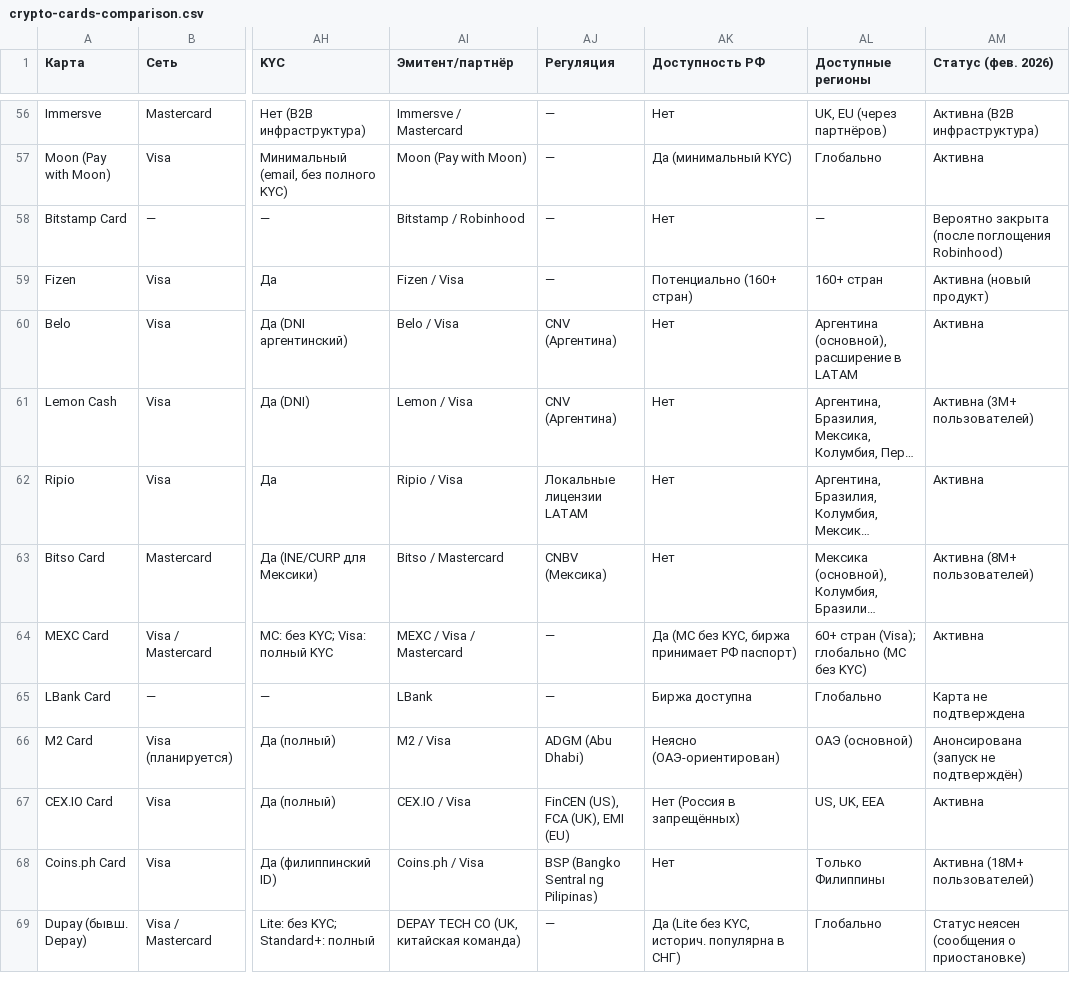
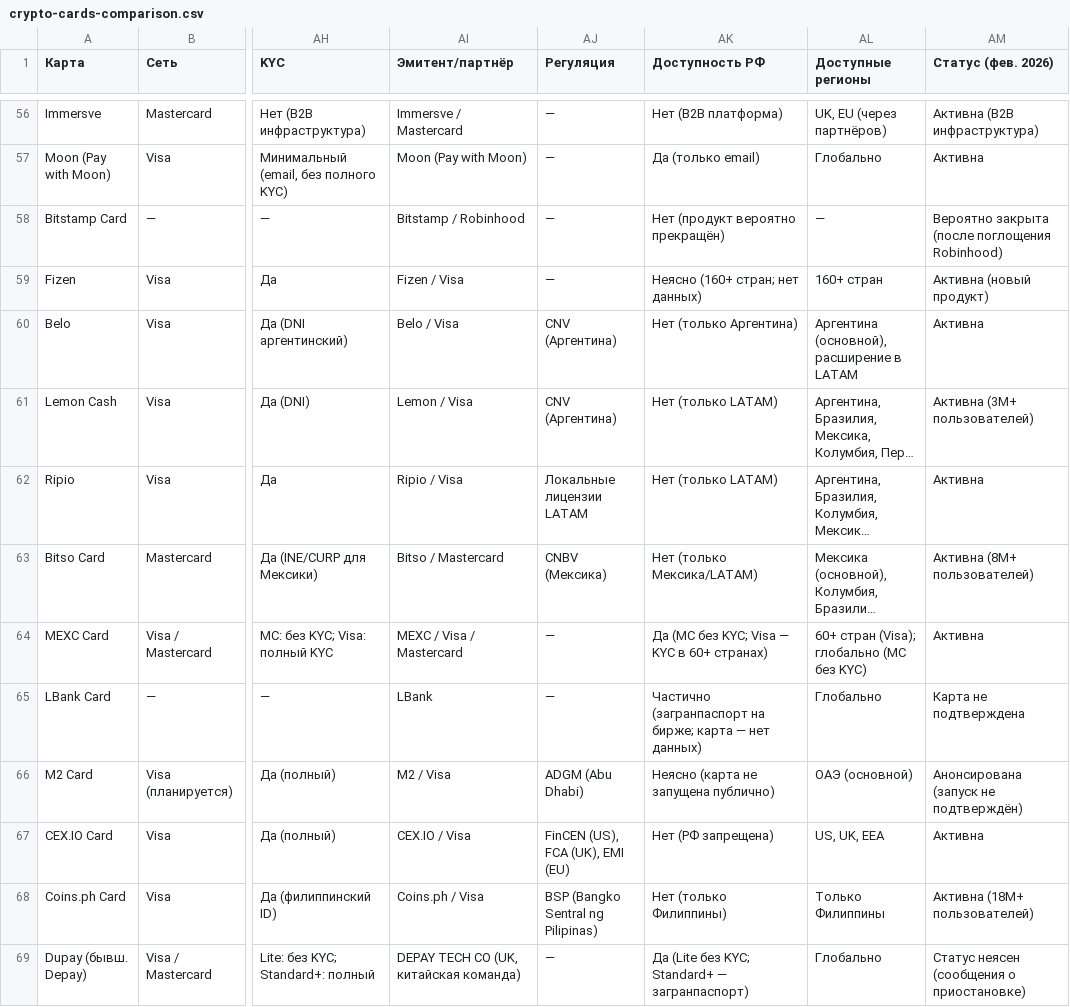
Before and after one commit to ihevodaporu872-hash/kazakov, a CSV file: ksuxa-temp/crypto-cards-comparison.csv, drawn as a sheet; only a part is shown, gaps mark what is left out; long unchanged cells end in …; the diff covers the shown part only; the diff names each change by its address in the sheet, - before the commit and + after, or states it on an @@ line.

```diff
--- a/ksuxa-temp/crypto-cards-comparison.csv
+++ b/ksuxa-temp/crypto-cards-comparison.csv
-AK56 (Доступность РФ): Нет
+AK56 (Доступность РФ): Нет (B2B платформа)
-AK57 (Доступность РФ): Да (минимальный KYC)
+AK57 (Доступность РФ): Да (только email)
-AK58 (Доступность РФ): Нет
+AK58 (Доступность РФ): Нет (продукт вероятно прекращён)
-AK59 (Доступность РФ): Потенциально (160+ стран)
+AK59 (Доступность РФ): Неясно (160+ стран; нет данных)
-AK60 (Доступность РФ): Нет
+AK60 (Доступность РФ): Нет (только Аргентина)
-AK61:AK62 (Доступность РФ): Нет
+AK61:AK62 (Доступность РФ): Нет (только LATAM)
-AK63 (Доступность РФ): Нет
+AK63 (Доступность РФ): Нет (только Мексика/LATAM)
-AK64 (Доступность РФ): Да (MC без KYC, биржа принимает РФ паспорт)
+AK64 (Доступность РФ): Да (MC без KYC; Visa — KYC в 60+ странах)
-AK65 (Доступность РФ): Биржа доступна
+AK65 (Доступность РФ): Частично (загранпаспорт на бирже; карта — нет данных)
-AK66 (Доступность РФ): Неясно (ОАЭ-ориентирован)
+AK66 (Доступность РФ): Неясно (карта не запущена публично)
-AK67 (Доступность РФ): Нет (Россия в запрещённых)
+AK67 (Доступность РФ): Нет (РФ запрещена)
-AK68 (Доступность РФ): Нет
+AK68 (Доступность РФ): Нет (только Филиппины)
-AK69 (Доступность РФ): Да (Lite без KYC, историч. популярна в СНГ)
+AK69 (Доступность РФ): Да (Lite без KYC; Standard+ — загранпаспорт)
```
Also changed, not shown: 85 edited cells elsewhere in this file.
